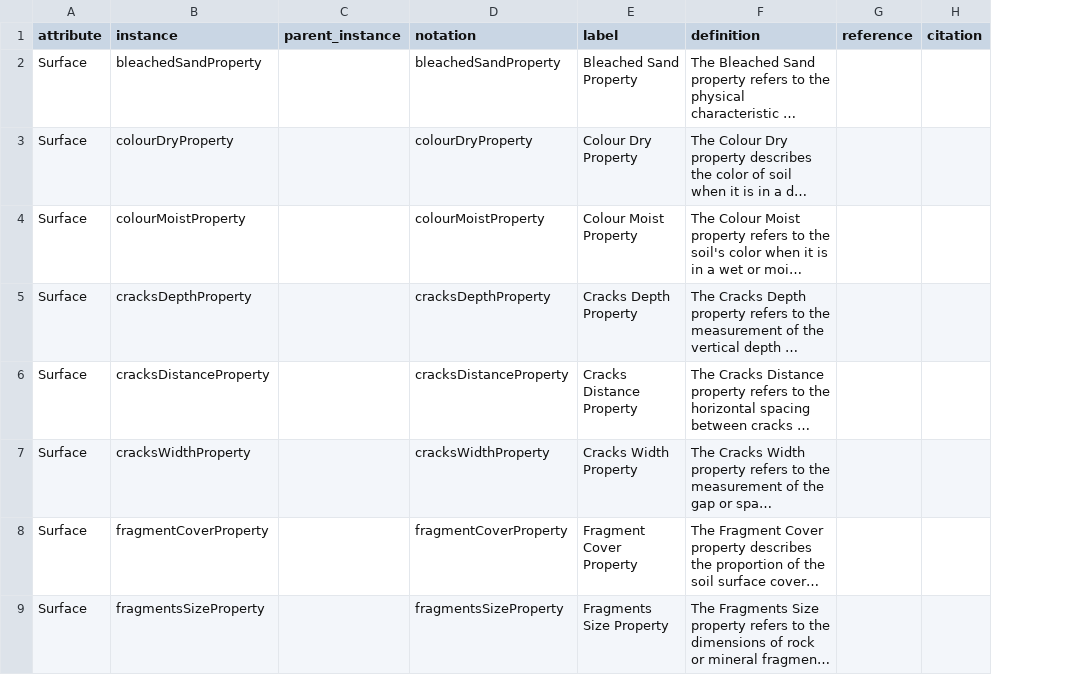
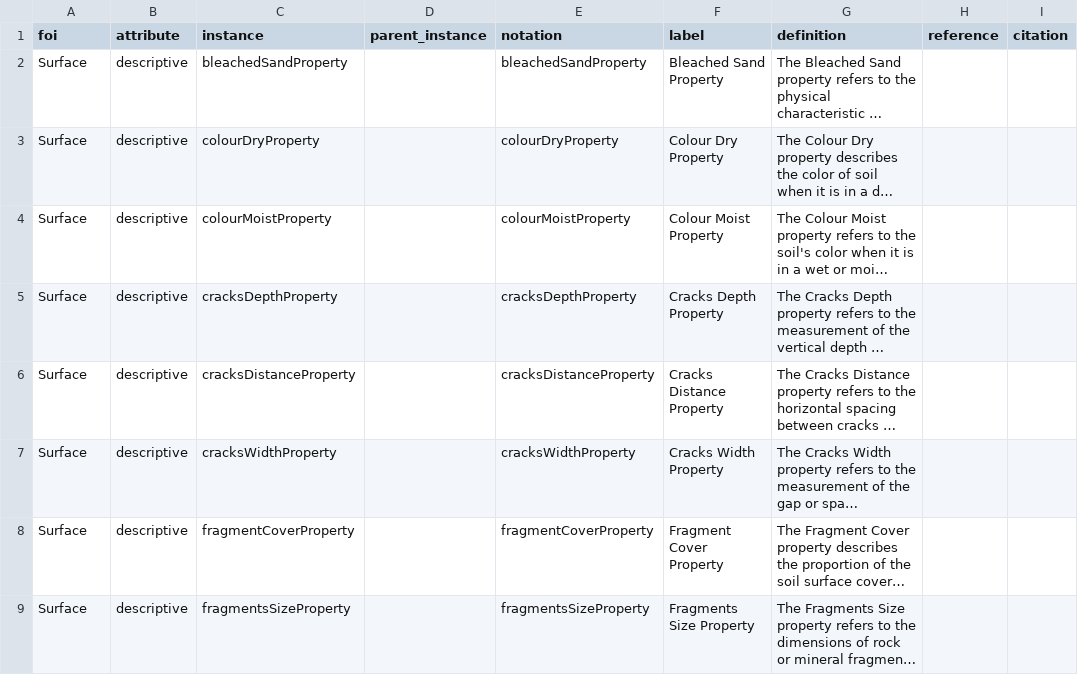
Before and after one commit to glosis-ld/glosis, a CSV file: csv_codelists/glosis_property_descriptive.csv, drawn as a sheet; only a part is shown; long unchanged cells end in …; the diff names each change by its address in the sheet, - before the commit and + after, or states it on an @@ line.

Commit message:
Adds FoI column to properties CSVs

```diff
--- a/csv_codelists/glosis_property_descriptive.csv
+++ b/csv_codelists/glosis_property_descriptive.csv
+column B (attribute), rows 2-9: all descriptive
-A1: attribute
+A1: foi
```
Also changed, not shown: 1 other file.
